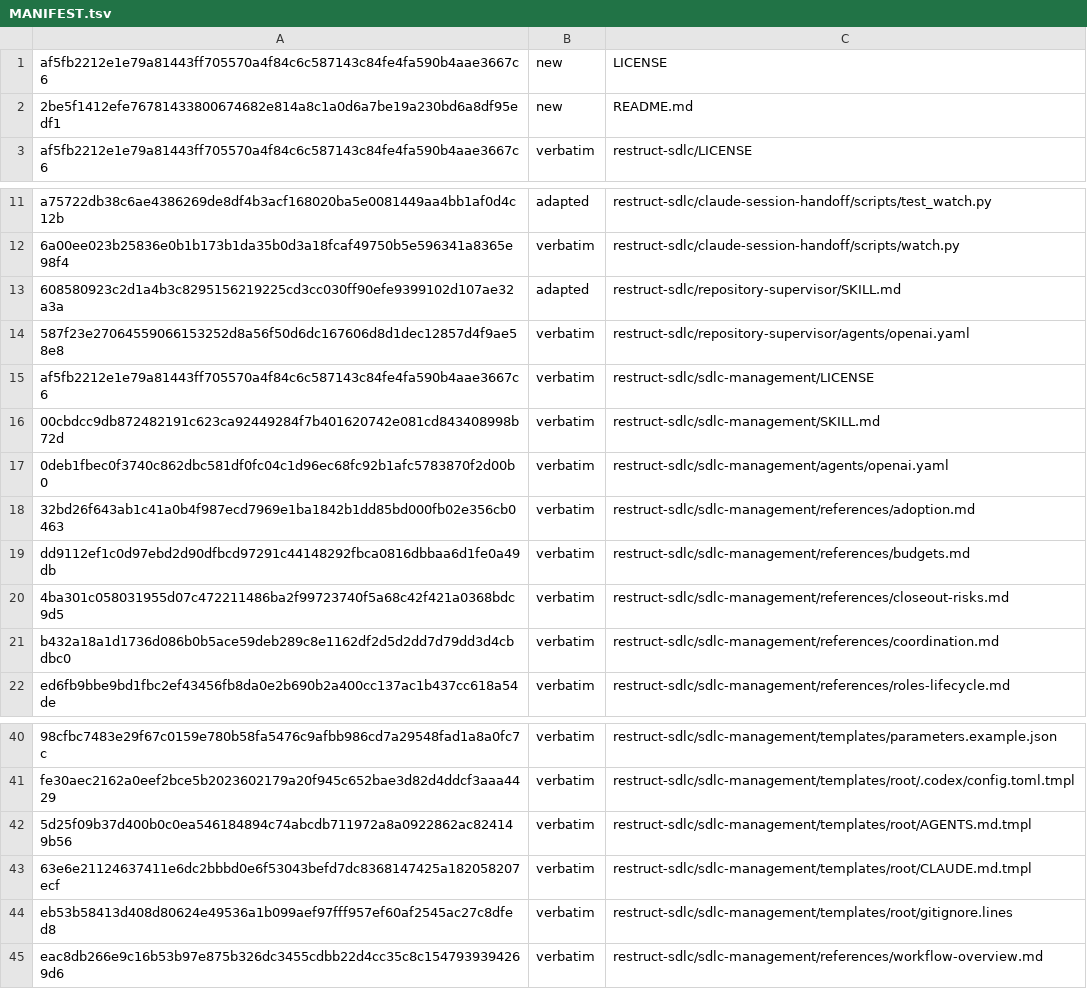
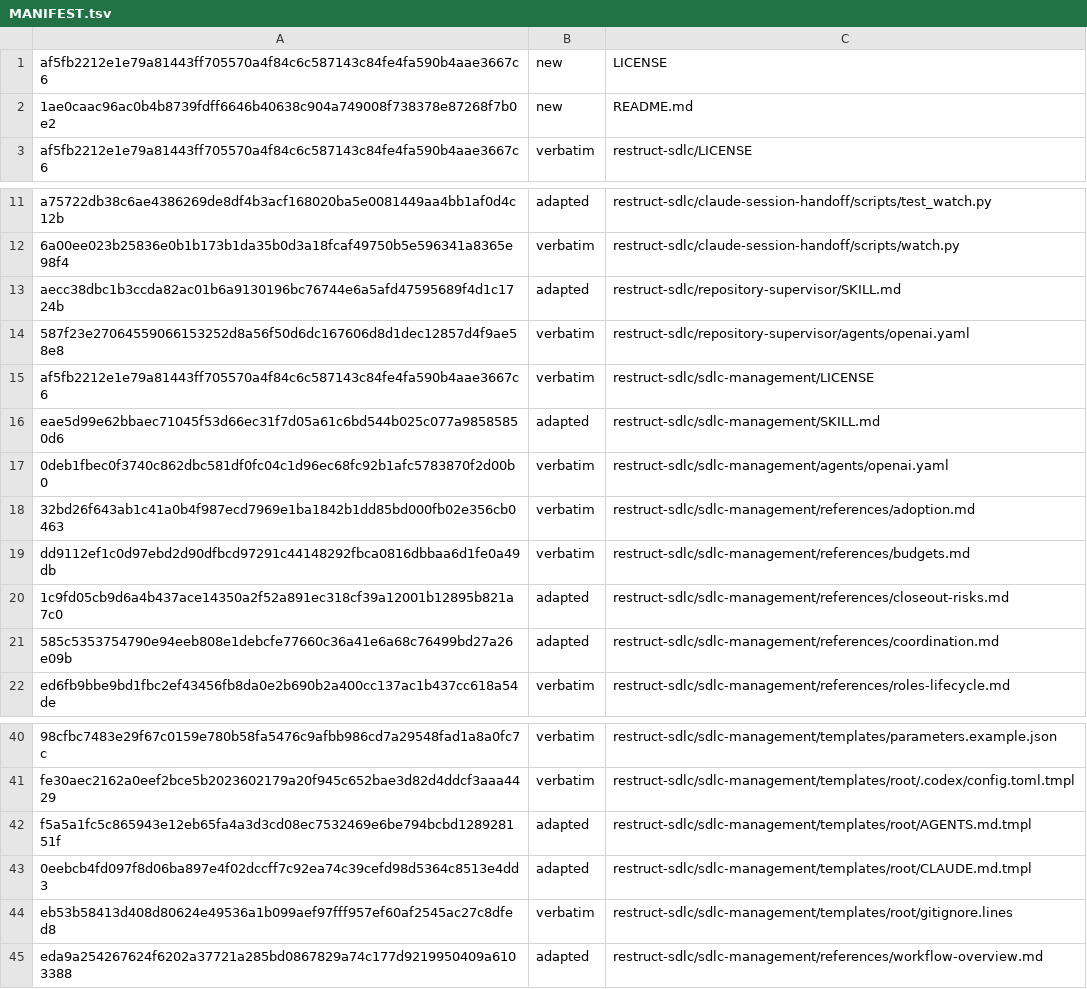
Before and after one commit to technicallypete/restruct-sdlc, a TSV file: MANIFEST.tsv, drawn as a sheet; only a part is shown, gaps mark what is left out; removed rows and columns are numbered as before the commit, all else as after; the diff names each change by its address in the sheet, - before the commit and + after, or states it on an @@ line.

```diff
--- a/MANIFEST.tsv
+++ b/MANIFEST.tsv
-A2: 2be5f1412efe76781433800674682e814a8c1a0d6a7be19a230bd6a8df95edf1
+A2: 1ae0caac96ac0b4b8739fdff6646b40638c904a749008f738378e87268f7b0e2
-A13: 608580923c2d1a4b3c8295156219225cd3cc030ff90efe9399102d107ae32a3a
+A13: aecc38dbc1b3ccda82ac01b6a9130196bc76744e6a5afd47595689f4d1c1724b
-row 16: 00cbdcc9db872482191c623ca92449284f7b401620742e081cd843408998b72d | verbatim | restruct-sdlc/sdlc-management/SKILL.md
+row 16: eae5d99e62bbaec71045f53d66ec31f7d05a61c6bd544b025c077a98585850d6 | adapted | restruct-sdlc/sdlc-management/SKILL.md
-A20: 4ba301c058031955d07c472211486ba2f99723740f5a68c42f421a0368bdc9d5
+A20: 1c9fd05cb9d6a4b437ace14350a2f52a891ec318cf39a12001b12895b821a7c0
-B20: verbatim
+B20: adapted
-row 21: b432a18a1d1736d086b0b5ace59deb289c8e1162df2d5d2dd7d79dd3d4cbdbc0 | verbatim | restruct-sdlc/sdlc-management/references/coordination.md
+row 21: 585c5353754790e94eeb808e1debcfe77660c36a41e6a68c76499bd27a26e09b | adapted | restruct-sdlc/sdlc-management/references/coordination.md
-A42: 5d25f09b37d400b0c0ea546184894c74abcdb711972a8a0922862ac824149b56
+A42: f5a5a1fc5c865943e12eb65fa4a3d3cd08ec7532469e6be794bcbd128928151f
-B42:B43: verbatim
+B42:B43: adapted
-A43: 63e6e21124637411e6dc2bbbd0e6f53043befd7dc8368147425a182058207ecf
+A43: 0eebcb4fd097f8d06ba897e4f02dccff7c92ea74c39cefd98d5364c8513e4dd3
-row 45: eac8db266e9c16b53b97e875b326dc3455cdbb22d4cc35c8c1547939394269d6 | verbatim | restruct-sdlc/sdlc-management/references/workflow-overview.md
+row 45: eda9a254267624f6202a37721a285bd0867829a74c177d9219950409a6103388 | adapted | restruct-sdlc/sdlc-management/references/workflow-overview.md
```
Also changed, not shown: 8 other files.
